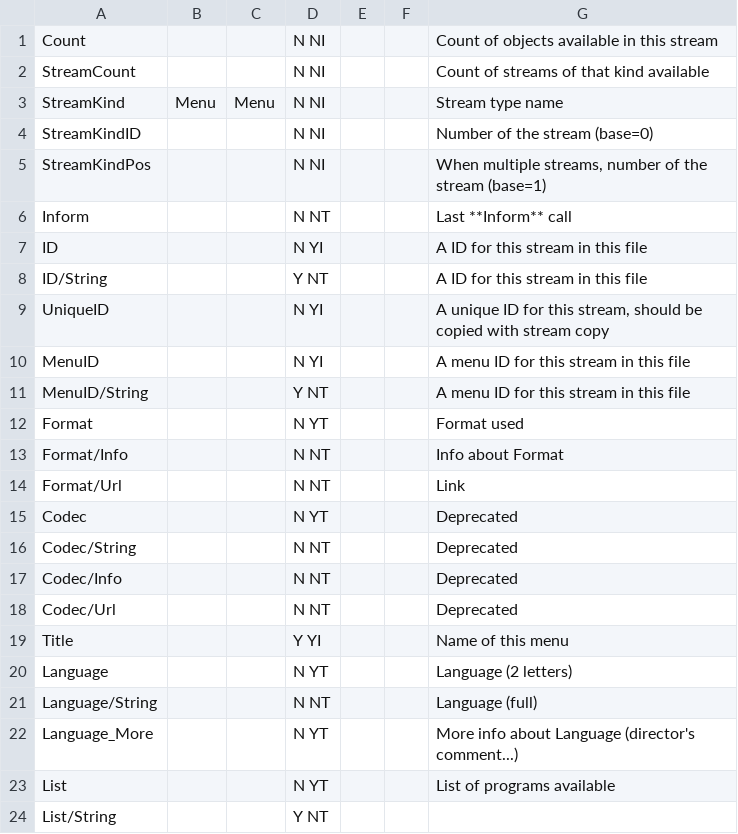
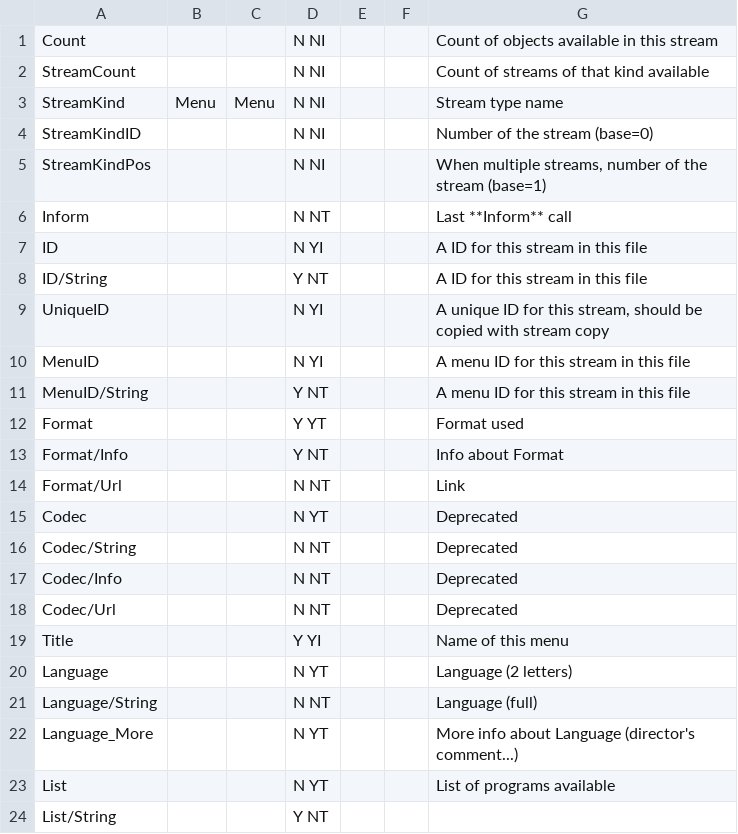
Before and after one commit to mediatest/mediatest, a CSV file: Source/Ressource/Text/Stream/Menu.csv, drawn as a sheet.

```diff
--- a/Source/Ressource/Text/Stream/Menu.csv
+++ b/Source/Ressource/Text/Stream/Menu.csv
@@ -11,4 +11,4 @@ MenuID;;;N YI;;;A menu ID for this stream in this file
 MenuID/String;;;Y NT;;;A menu ID for this stream in this file
-Format;;;N YT;;;Format used
-Format/Info;;;N NT;;;Info about Format
+Format;;;Y YT;;;Format used
+Format/Info;;;Y NT;;;Info about Format
 Format/Url;;;N NT;;;Link
```
Also changed, not shown: 2 other files.
